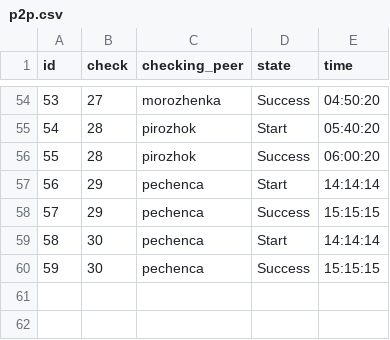
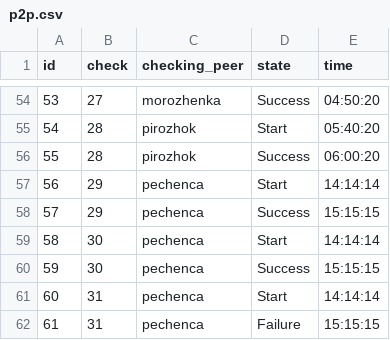
Before and after one commit to AlexeyGordiychenko/scp_info_v1, a CSV file: src/data/p2p.csv, drawn as a sheet; only a part is shown, gaps mark what is left out; the diff names each change by its address in the sheet, - before the commit and + after, or states it on an @@ line.

Commit message:
Add part 3.10 and data for it

```diff
--- a/src/data/p2p.csv
+++ b/src/data/p2p.csv
+row 61: 60 | 31 | pechenca | Start | 14:14:14
+row 62: 61 | 31 | pechenca | Failure | 15:15:15
```
Also changed, not shown: src/data/checks.csv, src/data/peers.csv, 2 other files.
